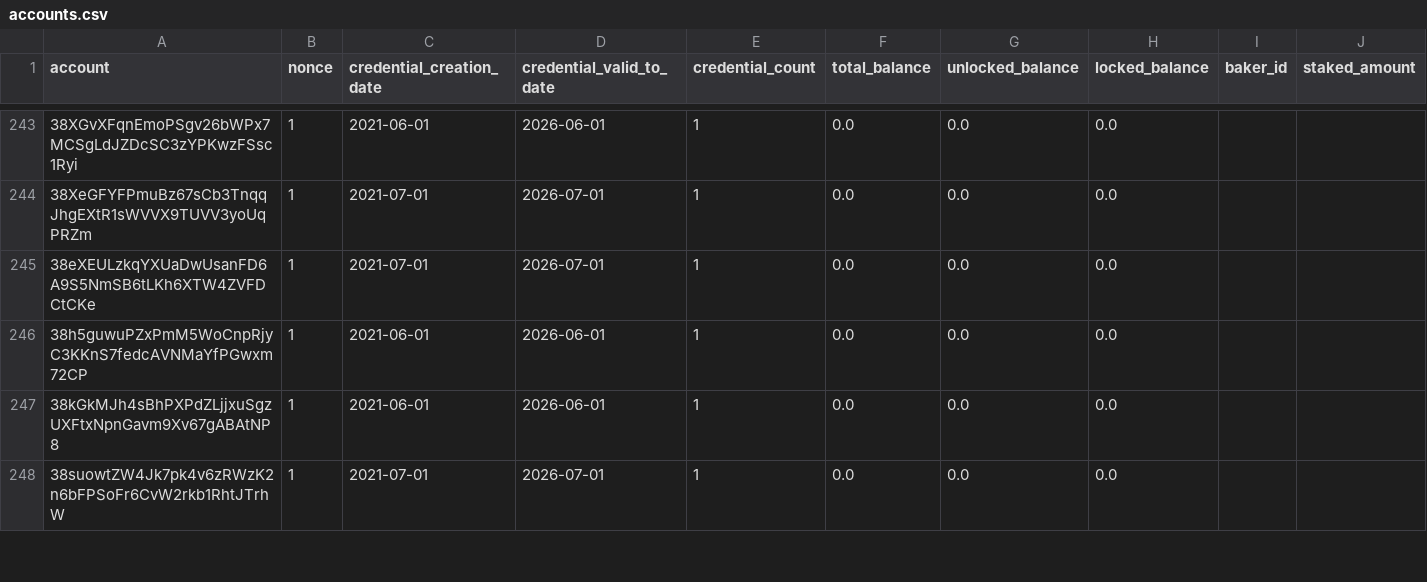
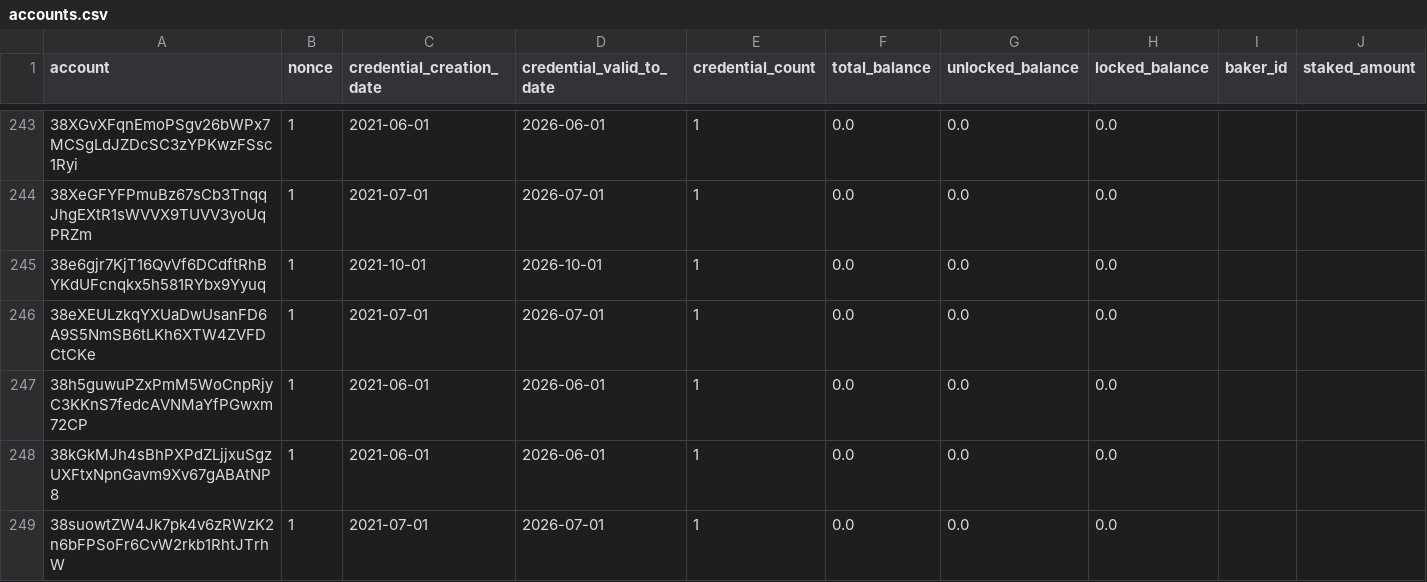
Before and after one commit to sderuiter/concordium-network-accounts, a CSV file: accounts.csv, drawn as a sheet; only a part is shown, gaps mark what is left out; rows hold the shown columns only; the diff covers the shown part only; the diff names each change by its address in the sheet, - before the commit and + after, or states it on an @@ line.

Commit message:
2021-10-31

```diff
--- a/accounts.csv
+++ b/accounts.csv
+row 245: 38e6gjr7KjT16QvVf6DCdftRhBYKdUFcnqkx5h581RYbx9Yyuq | 1 | 2021-10-01 | 2026-10-01 | 1 | 0.0 | 0.0 | 0.0
```
Also changed, not shown: 3 added rows and 45 edited cells elsewhere in this file.
